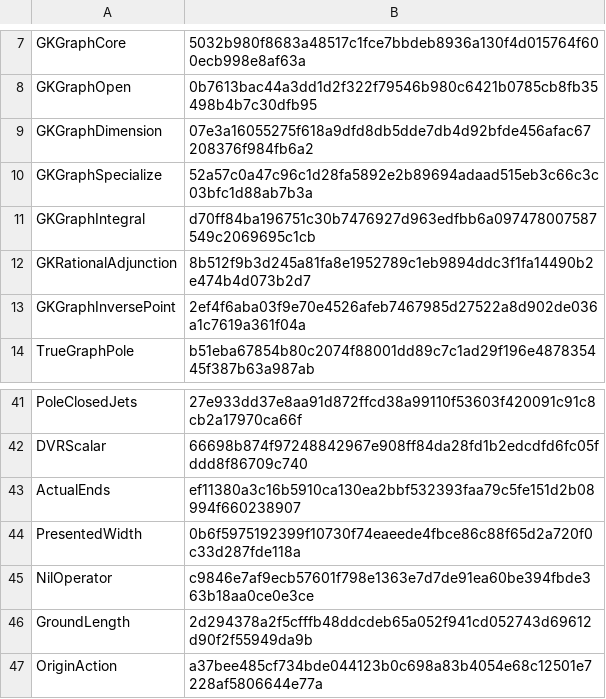
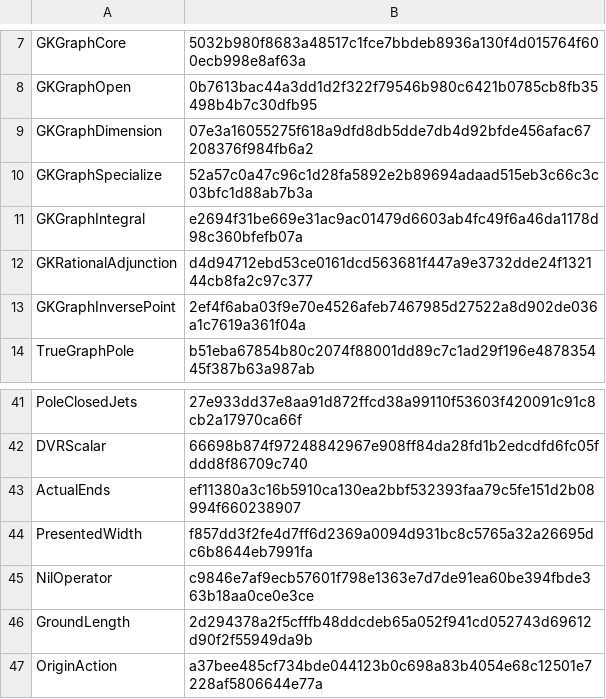
Before and after one commit to lin522026298/three-commuting-matrices, a TSV file: verification/modules.tsv, drawn as a sheet; only a part is shown, gaps mark what is left out.

Commit message:
Export three helpers needed by the public module interfaces

```diff
--- a/verification/modules.tsv
+++ b/verification/modules.tsv
@@ -10,4 +10,4 @@ GKGraphDimension	07e3a16055275f618a9dfd8db5dde7db4d92bfde456afac67208376f984fb6a
 GKGraphSpecialize	52a57c0a47c96c1d28fa5892e2b89694adaad515eb3c66c3c03bfc1d88ab7b3a
-GKGraphIntegral	d70ff84ba196751c30b7476927d963edfbb6a097478007587549c2069695c1cb
-GKRationalAdjunction	8b512f9b3d245a81fa8e1952789c1eb9894ddc3f1fa14490b2e474b4d073b2d7
+GKGraphIntegral	e2694f31be669e31ac9ac01479d6603ab4fc49f6a46da1178d98c360bfefb07a
+GKRationalAdjunction	d4d94712ebd53ce0161dcd563681f447a9e3732dde24f132144cb8fa2c97c377
 GKGraphInversePoint	2ef4f6aba03f9e70e4526afeb7467985d27522a8d902de036a1c7619a361f04a
@@ -43,3 +43,3 @@ DVRScalar	66698b874f97248842967e908ff84da28fd1b2edcdfd6fc05fddd8f86709c740
 ActualEnds	ef11380a3c16b5910ca130ea2bbf532393faa79c5fe151d2b08994f660238907
-PresentedWidth	0b6f5975192399f10730f74eaeede4fbce86c88f65d2a720f0c33d287fde118a
+PresentedWidth	f857dd3f2fe4d7ff6d2369a0094d931bc8c5765a32a26695dc6b8644eb7991fa
 NilOperator	c9846e7af9ecb57601f798e1363e7d7de91ea60be394fbde363b18aa0ce0e3ce
```
Also changed, not shown: 5 other files.
